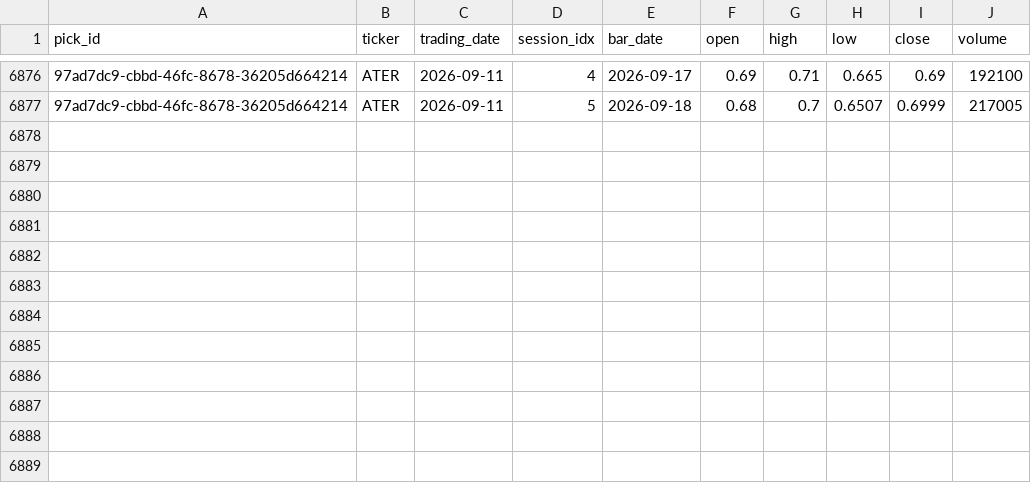
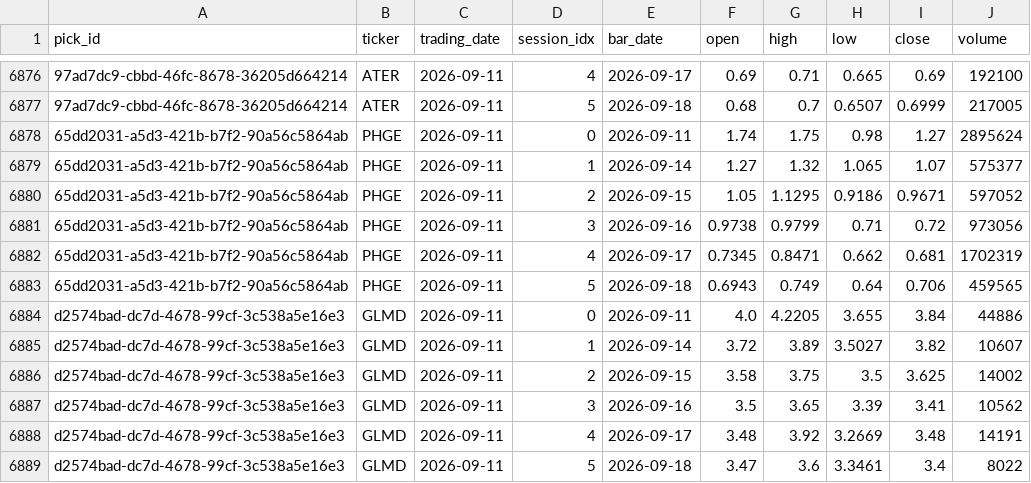
Before and after one commit to joshldavis/ThePickLog, a CSV file: paths.csv, drawn as a sheet; only a part is shown, gaps mark what is left out; the diff names each change by its address in the sheet, - before the commit and + after, or states it on an @@ line.

Commit message:
data: grade 2026-09-21

```diff
--- a/paths.csv
+++ b/paths.csv
+row 6878: 65dd2031-a5d3-421b-b7f2-90a56c5864ab | PHGE | 2026-09-11 | 0 | 2026-09-11 | 1.74 | 1.75 | 0.98 | 1.27 | 2895624
+row 6879: 65dd2031-a5d3-421b-b7f2-90a56c5864ab | PHGE | 2026-09-11 | 1 | 2026-09-14 | 1.27 | 1.32 | 1.065 | 1.07 | 575377
+row 6880: 65dd2031-a5d3-421b-b7f2-90a56c5864ab | PHGE | 2026-09-11 | 2 | 2026-09-15 | 1.05 | 1.1295 | 0.9186 | 0.9671 | 597052
+row 6881: 65dd2031-a5d3-421b-b7f2-90a56c5864ab | PHGE | 2026-09-11 | 3 | 2026-09-16 | 0.9738 | 0.9799 | 0.71 | 0.72 | 973056
+row 6882: 65dd2031-a5d3-421b-b7f2-90a56c5864ab | PHGE | 2026-09-11 | 4 | 2026-09-17 | 0.7345 | 0.8471 | 0.662 | 0.681 | 1702319
+row 6883: 65dd2031-a5d3-421b-b7f2-90a56c5864ab | PHGE | 2026-09-11 | 5 | 2026-09-18 | 0.6943 | 0.749 | 0.64 | 0.706 | 459565
+row 6884: d2574bad-dc7d-4678-99cf-3c538a5e16e3 | GLMD | 2026-09-11 | 0 | 2026-09-11 | 4.0 | 4.2205 | 3.655 | 3.84 | 44886
+row 6885: d2574bad-dc7d-4678-99cf-3c538a5e16e3 | GLMD | 2026-09-11 | 1 | 2026-09-14 | 3.72 | 3.89 | 3.5027 | 3.82 | 10607
+row 6886: d2574bad-dc7d-4678-99cf-3c538a5e16e3 | GLMD | 2026-09-11 | 2 | 2026-09-15 | 3.58 | 3.75 | 3.5 | 3.625 | 14002
+row 6887: d2574bad-dc7d-4678-99cf-3c538a5e16e3 | GLMD | 2026-09-11 | 3 | 2026-09-16 | 3.5 | 3.65 | 3.39 | 3.41 | 10562
+row 6888: d2574bad-dc7d-4678-99cf-3c538a5e16e3 | GLMD | 2026-09-11 | 4 | 2026-09-17 | 3.48 | 3.92 | 3.2669 | 3.48 | 14191
+row 6889: d2574bad-dc7d-4678-99cf-3c538a5e16e3 | GLMD | 2026-09-11 | 5 | 2026-09-18 | 3.47 | 3.6 | 3.3461 | 3.4 | 8022
```
Also changed, not shown: integrity_ledger.csv, outcomes.csv, 4 other files.
